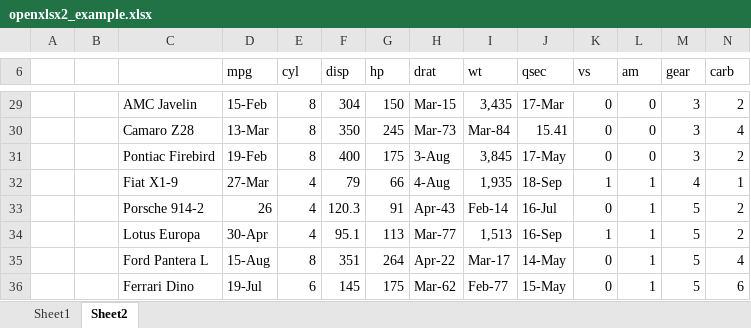
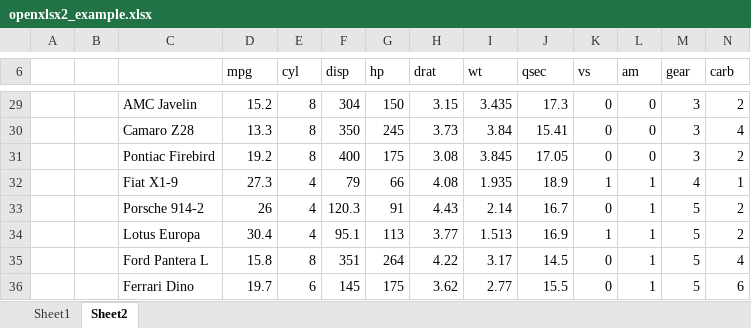
Before and after one commit to JanMarvin/openxlsx2, an Excel workbook: inst/extdata/openxlsx2_example.xlsx, sheet Sheet2, drawn as a sheet; only a part is shown, gaps mark what is left out; values as stored, in another font and other column widths than the file's, no cell formats; the diff covers the shown part only; the diff names each change by its address in the sheet, - before the commit and + after, or states it on an @@ line.

Commit message:
* deprecate read_sheet_names() * remove most of the unneeded example files

```diff
--- a/inst/extdata/openxlsx2_example.xlsx (sheet Sheet2)
+++ b/inst/extdata/openxlsx2_example.xlsx (sheet Sheet2)
-D29 (mpg): 15-Feb
+D29 (mpg): 15.2
-H29 (drat): Mar-15
+H29 (drat): 3.15
-I29 (wt): 3,435
+I29 (wt): 3.435
-J29 (qsec): 17-Mar
+J29 (qsec): 17.3
-D30 (mpg): 13-Mar
+D30 (mpg): 13.3
-H30 (drat): Mar-73
+H30 (drat): 3.73
-I30 (wt): Mar-84
+I30 (wt): 3.84
-D31 (mpg): 19-Feb
+D31 (mpg): 19.2
-H31 (drat): 3-Aug
+H31 (drat): 3.08
-I31 (wt): 3,845
+I31 (wt): 3.845
-J31 (qsec): 17-May
+J31 (qsec): 17.05
-D32 (mpg): 27-Mar
+D32 (mpg): 27.3
-H32 (drat): 4-Aug
+H32 (drat): 4.08
-I32 (wt): 1,935
+I32 (wt): 1.935
-J32 (qsec): 18-Sep
+J32 (qsec): 18.9
-H33 (drat): Apr-43
+H33 (drat): 4.43
-I33 (wt): Feb-14
+I33 (wt): 2.14
-J33 (qsec): 16-Jul
+J33 (qsec): 16.7
-D34 (mpg): 30-Apr
+D34 (mpg): 30.4
-H34 (drat): Mar-77
+H34 (drat): 3.77
-I34 (wt): 1,513
+I34 (wt): 1.513
-J34 (qsec): 16-Sep
+J34 (qsec): 16.9
-D35 (mpg): 15-Aug
+D35 (mpg): 15.8
-H35 (drat): Apr-22
+H35 (drat): 4.22
-I35 (wt): Mar-17
+I35 (wt): 3.17
-J35 (qsec): 14-May
+J35 (qsec): 14.5
-D36 (mpg): 19-Jul
+D36 (mpg): 19.7
-H36 (drat): Mar-62
+H36 (drat): 3.62
-I36 (wt): Feb-77
+I36 (wt): 2.77
-J36 (qsec): 15-May
+J36 (qsec): 15.5
```
Also changed, not shown: 77 edited cells elsewhere in this sheet, cell formats, 48 other files.
